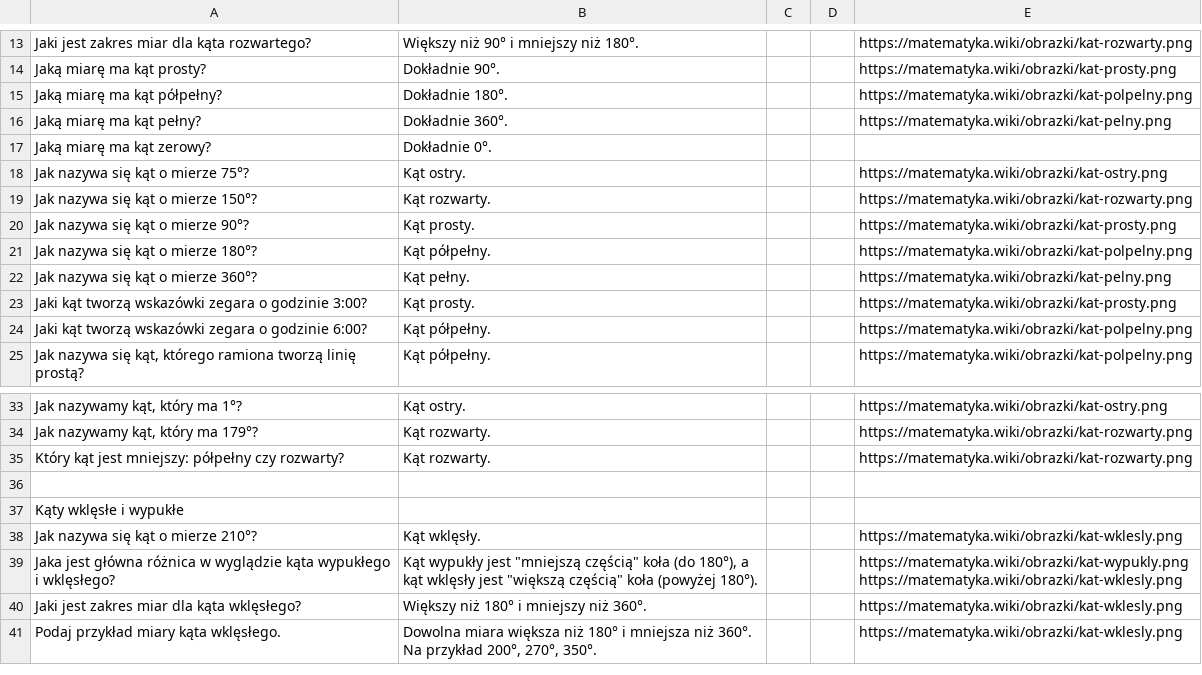
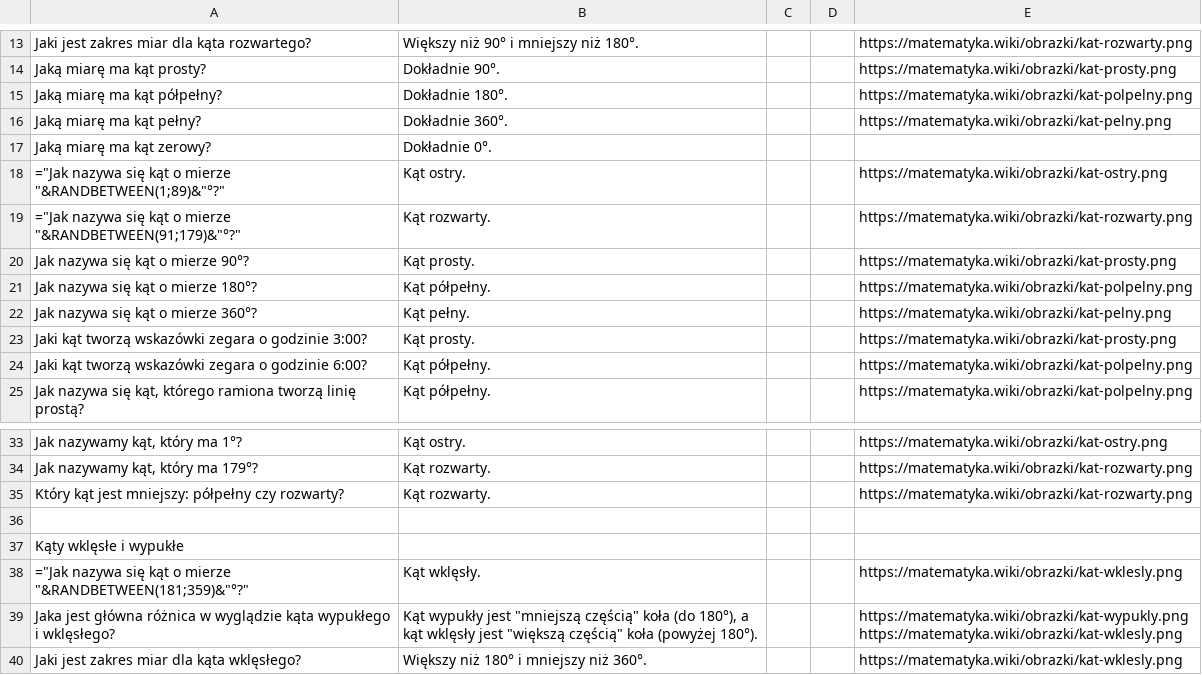
Before and after one commit to AntLightCode/spreadsheetmemo-library, a CSV file: Polish Elementary School (Polska Szkoła Podstawowa)/Matematyka/Klasa 5 Kąty (ostre, rozwarte, proste, pełne, półpełne, wklęsłe i wypukłe).csv, drawn as a sheet; only a part is shown, gaps mark what is left out; the shorter side is filled out with more unchanged rows.

Commit message:
Randomized values added

```diff
--- a/Polish Elementary School (Polska Szkoła Podstawowa)/Matematyka/Klasa 5 Kąty (ostre, rozwarte, proste, pełne, półpełne, wklęsłe i wypukłe).csv
+++ b/Polish Elementary School (Polska Szkoła Podstawowa)/Matematyka/Klasa 5 Kąty (ostre, rozwarte, proste, pełne, półpełne, wklęsłe i wypukłe).csv
@@ -50,4 +50,4 @@ Jaką miarę ma kąt pełny?,Dokładnie 360°.,,,https://matematyka.wiki/obrazki
 Jaką miarę ma kąt zerowy?,Dokładnie 0°.,,,
-Jak nazywa się kąt o mierze 75°?,Kąt ostry.,,,https://matematyka.wiki/obrazki/kat-ostry.png
-Jak nazywa się kąt o mierze 150°?,Kąt rozwarty.,,,https://matematyka.wiki/obrazki/kat-rozwarty.png
+"=""Jak nazywa się kąt o mierze ""&RANDBETWEEN(1;89)&""°?""",Kąt ostry.,,,https://matematyka.wiki/obrazki/kat-ostry.png
+"=""Jak nazywa się kąt o mierze ""&RANDBETWEEN(91;179)&""°?""",Kąt rozwarty.,,,https://matematyka.wiki/obrazki/kat-rozwarty.png
 Jak nazywa się kąt o mierze 90°?,Kąt prosty.,,,https://matematyka.wiki/obrazki/kat-prosty.png
@@ -70,3 +70,3 @@ Który kąt jest mniejszy: półpełny czy rozwarty?,Kąt rozwarty.,,,https://ma
 Kąty wklęsłe i wypukłe,,,,
-Jak nazywa się kąt o mierze 210°?,Kąt wklęsły.,,,https://matematyka.wiki/obrazki/kat-wklesly.png
+"=""Jak nazywa się kąt o mierze ""&RANDBETWEEN(181;359)&""°?""",Kąt wklęsły.,,,https://matematyka.wiki/obrazki/kat-wklesly.png
 Jaka jest główna różnica w wyglądzie kąta wypukłego i wklęsłego?,"Kąt wypukły jest ""mniejszą częścią"" koła (do 180°), a kąt wklęsły jest ""większą częścią"" koła (powyżej 180°).",,,"https://matematyka.wiki/obrazki/kat-wypukly.png
```
Also changed, not shown: Math/Angles (acute, obtuse, right, full, straight, reflex and convex).csv.
